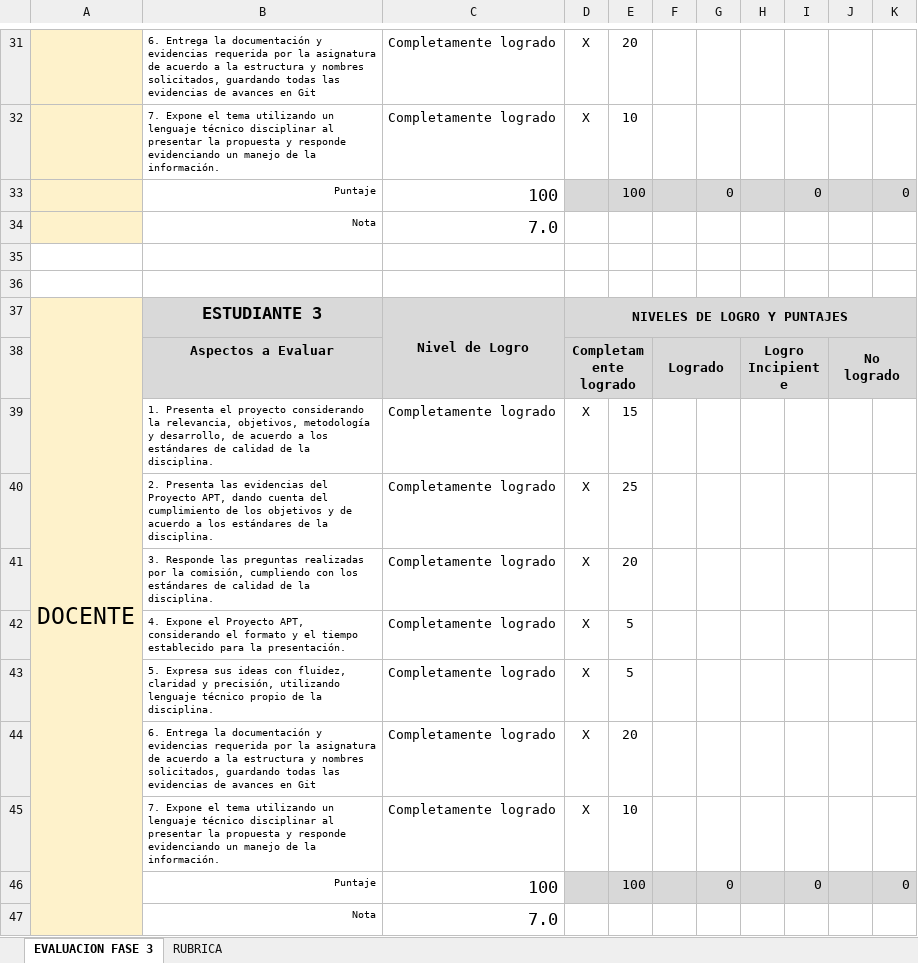
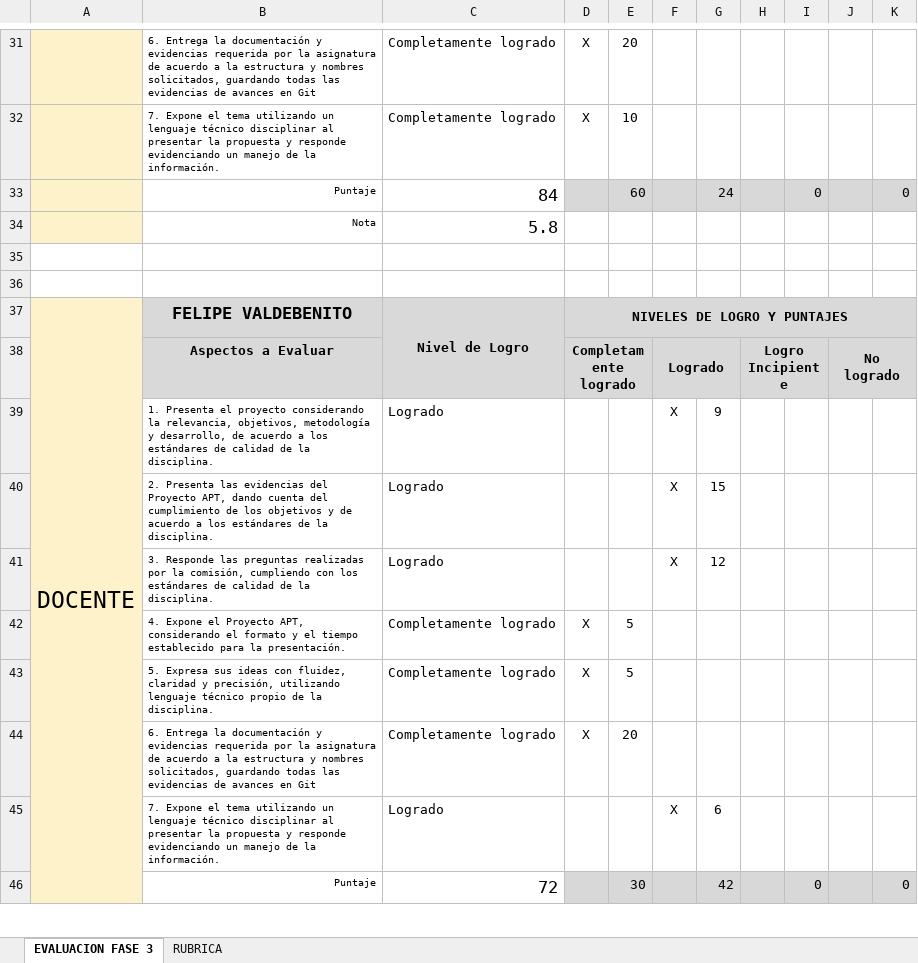
Before and after one commit to ibrayann/finnwey-capstone-3, an Excel workbook: Fase 3/Evidencias Grupales/PLANILLA DE EVALUACIÓN FASE 3 - PRESENTACION FINAL.xlsx, sheet EVALUACION FASE 3, drawn as a sheet; only a part is shown, gaps mark what is left out; values as stored, in another font and other column widths than the file's, no borders; conditional formats not drawn; removed rows and columns are numbered as before the commit, all else as after; the diff covers the shown part only; the diff names each change by its address in the sheet, - before the commit and + after, or states it on an @@ line.

Commit message:
Update Planilla de evaluación fase 3

```diff
--- a/Fase 3/Evidencias Grupales/PLANILLA DE EVALUACIÓN FASE 3 - PRESENTACION FINAL.xlsx (sheet EVALUACION FASE 3)
+++ b/Fase 3/Evidencias Grupales/PLANILLA DE EVALUACIÓN FASE 3 - PRESENTACION FINAL.xlsx (sheet EVALUACION FASE 3)
-C33: 100
+C33: 84
-E33: 100
+E33: 60
-G33: 0
+G33: 24
-C34: 7.0
+C34: 5.8
-B37: ESTUDIANTE 3
+B37: FELIPE VALDEBENITO
-row 39:  | 1. Presenta el proyecto considerando la relevancia, objetivos, metodología y desarrollo, de acuerdo a los estándares de calidad de la disciplina. | Completamente logrado | X | 15
-row 40:  | 2. Presenta las evidencias del Proyecto APT, dando cuenta del cumplimiento de los objetivos y de acuerdo a los estándares de la disciplina. | Completamente logrado | X | 25
-row 41:  | 3. Responde las preguntas realizadas por la comisión, cumpliendo con los estándares de calidad de la disciplina. | Completamente logrado | X | 20
+row 39:  | 1. Presenta el proyecto considerando la relevancia, objetivos, metodología y desarrollo, de acuerdo a los estándares de calidad de la disciplina. | Logrado |  |  | X | 9
+row 40:  | 2. Presenta las evidencias del Proyecto APT, dando cuenta del cumplimiento de los objetivos y de acuerdo a los estándares de la disciplina. | Logrado |  |  | X | 15
+row 41:  | 3. Responde las preguntas realizadas por la comisión, cumpliendo con los estándares de calidad de la disciplina. | Logrado |  |  | X | 12
-row 45:  | 7. Expone el tema utilizando un lenguaje técnico disciplinar al presentar la propuesta y responde evidenciando un manejo de la información. | Completamente logrado | X | 10
-row 46:  | Puntaje | 100 |  | 100 |  | 0 |  | 0 |  | 0
-row 47:  | Nota | 7.0
+row 45:  | 7. Expone el tema utilizando un lenguaje técnico disciplinar al presentar la propuesta y responde evidenciando un manejo de la información. | Logrado |  |  | X | 6
+row 46:  | Puntaje | 72 |  | 30 |  | 42 |  | 0 |  | 0
```
Also changed, not shown: 26 added rows, 25 removed rows and 9 edited cells elsewhere in this sheet.
